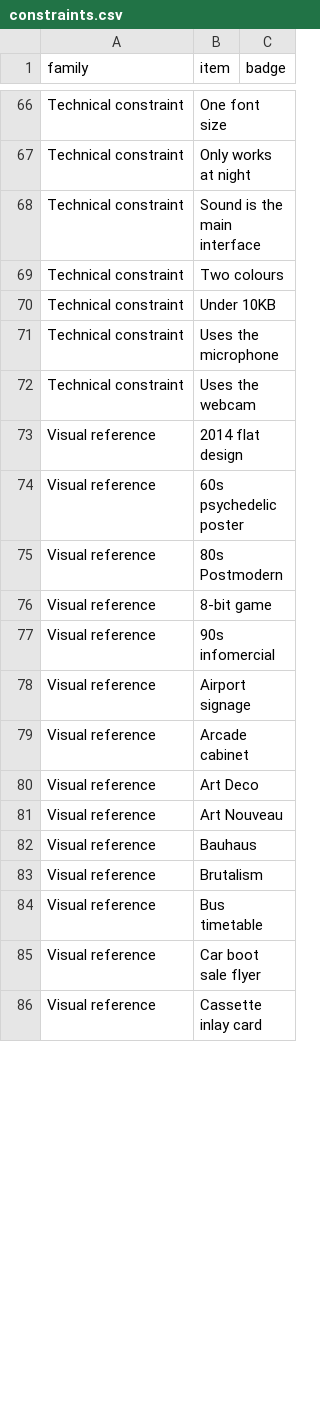
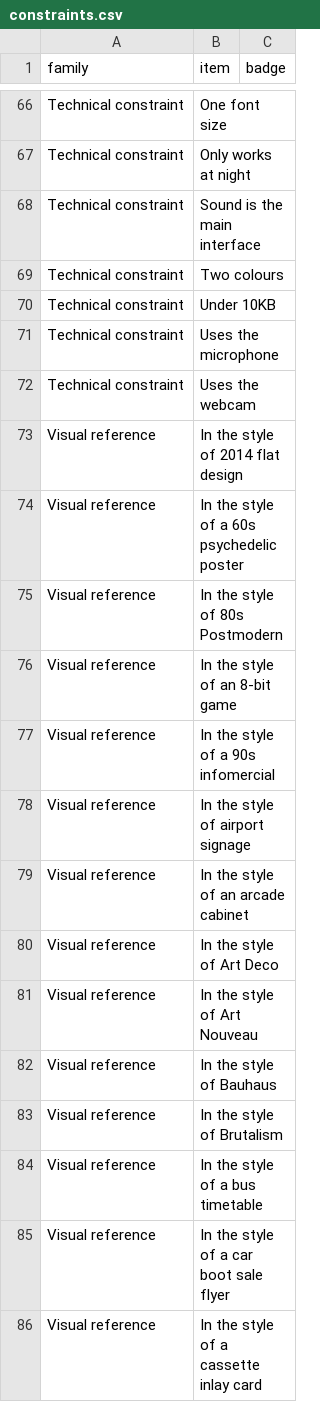
Before and after one commit to liminaljaime/idea-generator, a CSV file: src/data/constraints.csv, drawn as a sheet; only a part is shown, gaps mark what is left out; the diff covers the shown part only.

```diff
--- a/src/data/constraints.csv
+++ b/src/data/constraints.csv
@@ -72,15 +72,15 @@ Technical constraint,Uses the microphone,
 Technical constraint,Uses the webcam,
-Visual reference,2014 flat design,
-Visual reference,60s psychedelic poster,
-Visual reference,80s Postmodern,
-Visual reference,8-bit game,
-Visual reference,90s infomercial,
-Visual reference,Airport signage,
-Visual reference,Arcade cabinet,
-Visual reference,Art Deco,
-Visual reference,Art Nouveau,
-Visual reference,Bauhaus,
-Visual reference,Brutalism,
-Visual reference,Bus timetable,
-Visual reference,Car boot sale flyer,
-Visual reference,Cassette inlay card,
+Visual reference,In the style of 2014 flat design,
+Visual reference,In the style of a 60s psychedelic poster,
+Visual reference,In the style of 80s Postmodern,
+Visual reference,In the style of an 8-bit game,
+Visual reference,In the style of a 90s infomercial,
+Visual reference,In the style of airport signage,
+Visual reference,In the style of an arcade cabinet,
+Visual reference,In the style of Art Deco,
+Visual reference,In the style of Art Nouveau,
+Visual reference,In the style of Bauhaus,
+Visual reference,In the style of Brutalism,
+Visual reference,In the style of a bus timetable,
+Visual reference,In the style of a car boot sale flyer,
+Visual reference,In the style of a cassette inlay card,
```
Also changed, not shown: 47 edited cells elsewhere in this file.
